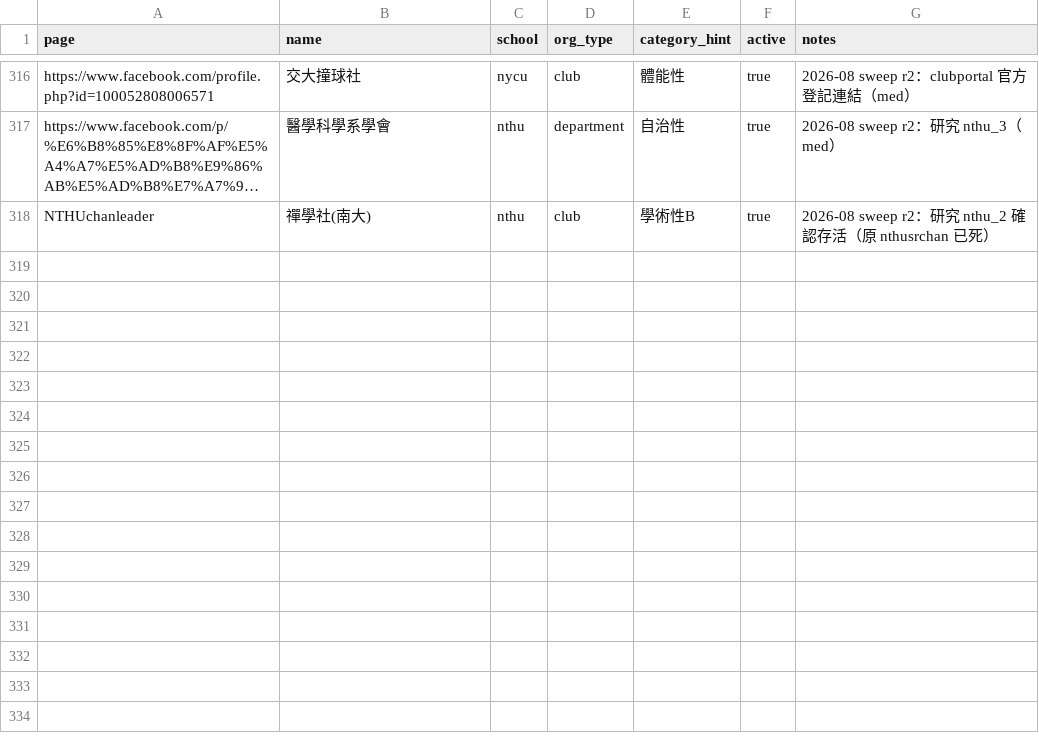
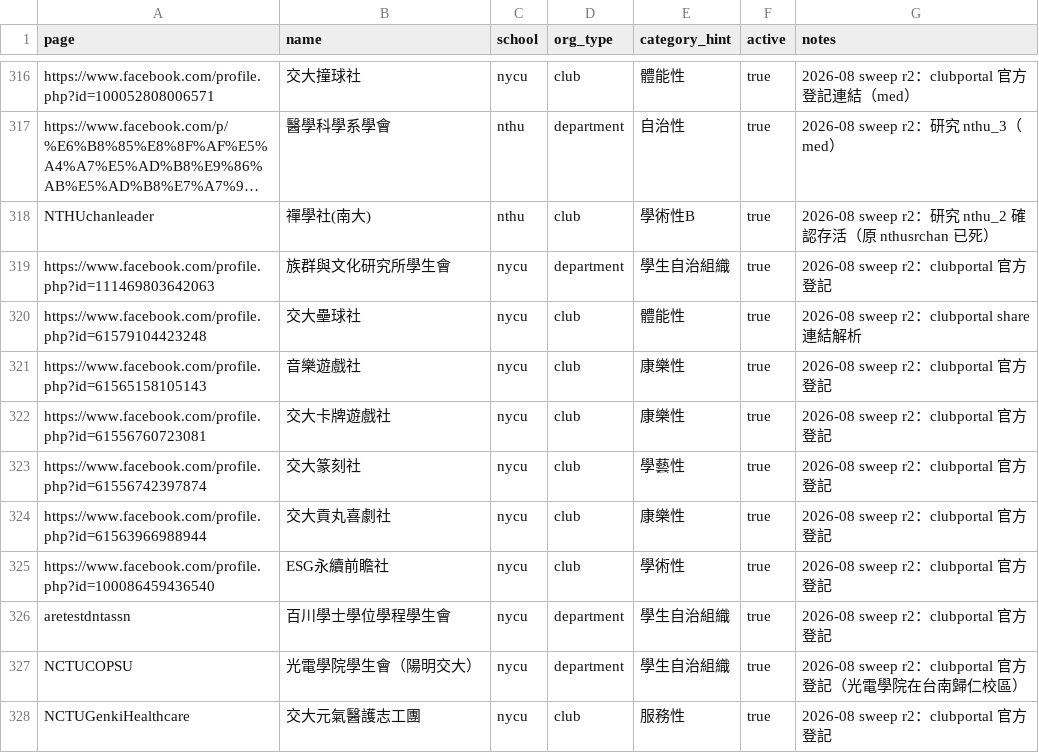
Before and after one commit to skyhong2002/chumei, a CSV file: data/sources/fb_pages.csv, drawn as a sheet; only a part is shown, gaps mark what is left out; long unchanged cells end in …; the diff names each change by its address in the sheet, - before the commit and + after, or states it on an @@ line.

```diff
--- a/data/sources/fb_pages.csv
+++ b/data/sources/fb_pages.csv
+row 319: https://www.facebook.com/profile.php?id=111469803642063 | 族群與文化研究所學生會 | nycu | department | 學生自治組織 | true | 2026-08 sweep r2：clubportal 官方登記
+row 320: https://www.facebook.com/profile.php?id=61579104423248 | 交大壘球社 | nycu | club | 體能性 | true | 2026-08 sweep r2：clubportal share 連結解析
+row 321: https://www.facebook.com/profile.php?id=61565158105143 | 音樂遊戲社 | nycu | club | 康樂性 | true | 2026-08 sweep r2：clubportal 官方登記
+row 322: https://www.facebook.com/profile.php?id=61556760723081 | 交大卡牌遊戲社 | nycu | club | 康樂性 | true | 2026-08 sweep r2：clubportal 官方登記
+row 323: https://www.facebook.com/profile.php?id=61556742397874 | 交大篆刻社 | nycu | club | 學藝性 | true | 2026-08 sweep r2：clubportal 官方登記
+row 324: https://www.facebook.com/profile.php?id=61563966988944 | 交大貢丸喜劇社 | nycu | club | 康樂性 | true | 2026-08 sweep r2：clubportal 官方登記
+row 325: https://www.facebook.com/profile.php?id=100086459436540 | ESG永續前瞻社 | nycu | club | 學術性 | true | 2026-08 sweep r2：clubportal 官方登記
+row 326: aretestdntassn | 百川學士學位學程學生會 | nycu | department | 學生自治組織 | true | 2026-08 sweep r2：clubportal 官方登記
+row 327: NCTUCOPSU | 光電學院學生會（陽明交大） | nycu | department | 學生自治組織 | true | 2026-08 sweep r2：clubportal 官方登記（光電學院在台南歸仁校區）
+row 328: NCTUGenkiHealthcare | 交大元氣醫護志工團 | nycu | club | 服務性 | true | 2026-08 sweep r2：clubportal 官方登記
```
Also changed, not shown: data/sources/ig_accounts.csv, data/sources/social_accounts.csv, 16 other files.
